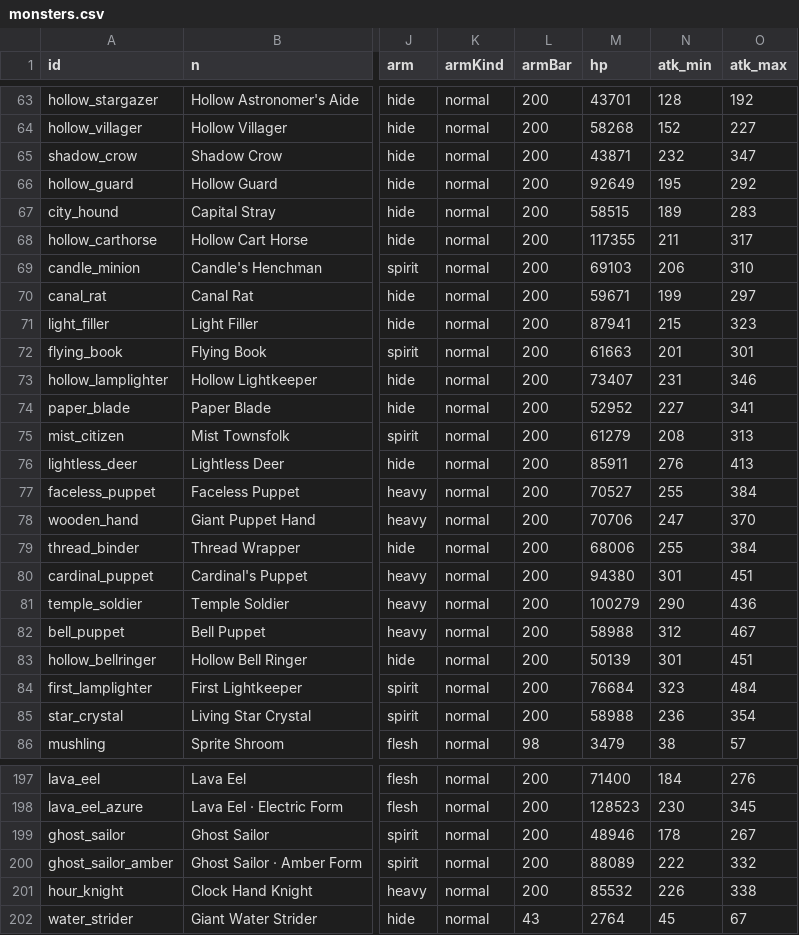
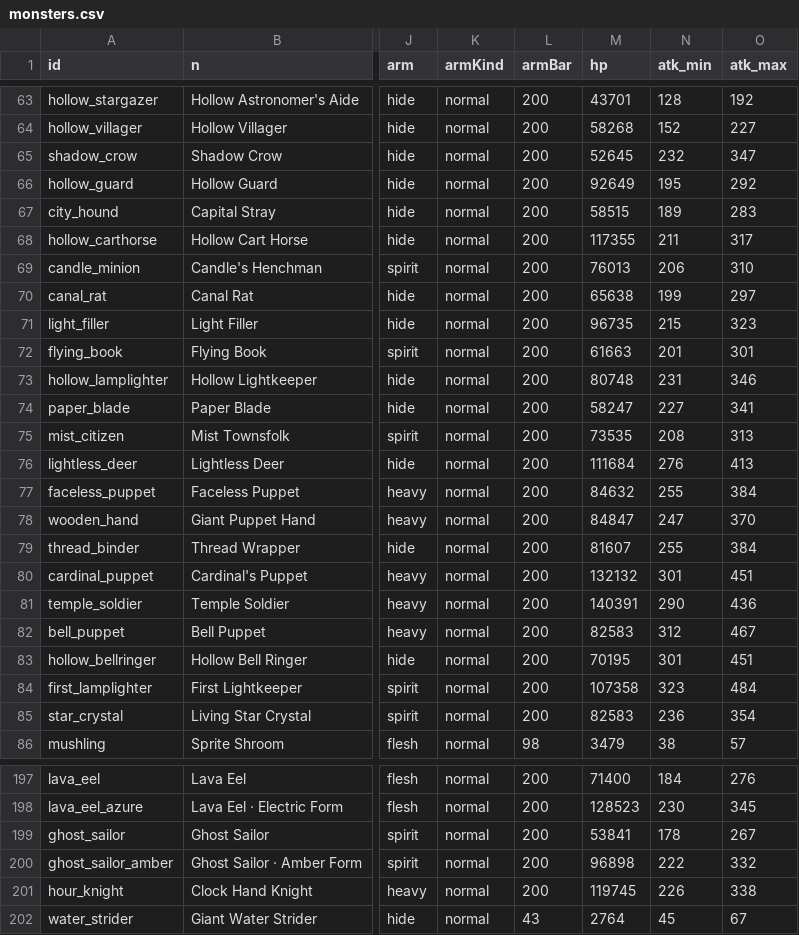
Before and after one commit to KanoonGammy/ggggggggggggggggggggggddddd, a CSV file: data/csv/monsters.csv, drawn as a sheet; only a part is shown, gaps mark what is left out; the diff covers the shown part only; the diff names each change by its address in the sheet, - before the commit and + after, or states it on an @@ line.

```diff
--- a/data/csv/monsters.csv
+++ b/data/csv/monsters.csv
-M65 (hp): 43871
+M65 (hp): 52645
-M69 (hp): 69103
+M69 (hp): 76013
-M70 (hp): 59671
+M70 (hp): 65638
-M71 (hp): 87941
+M71 (hp): 96735
-M73 (hp): 73407
+M73 (hp): 80748
-M74 (hp): 52952
+M74 (hp): 58247
-M75 (hp): 61279
+M75 (hp): 73535
-M76 (hp): 85911
+M76 (hp): 111684
-M77 (hp): 70527
+M77 (hp): 84632
-M78 (hp): 70706
+M78 (hp): 84847
-M79 (hp): 68006
+M79 (hp): 81607
-M80 (hp): 94380
+M80 (hp): 132132
-M81 (hp): 100279
+M81 (hp): 140391
-M82 (hp): 58988
+M82 (hp): 82583
-M83 (hp): 50139
+M83 (hp): 70195
-M84 (hp): 76684
+M84 (hp): 107358
-M85 (hp): 58988
+M85 (hp): 82583
-M199 (hp): 48946
+M199 (hp): 53841
-M200 (hp): 88089
+M200 (hp): 96898
-M201 (hp): 85532
+M201 (hp): 119745
```
Also changed, not shown: 93 edited cells elsewhere in this file, data/csv/drops.csv, data/csv/items.csv, 28 other files.
